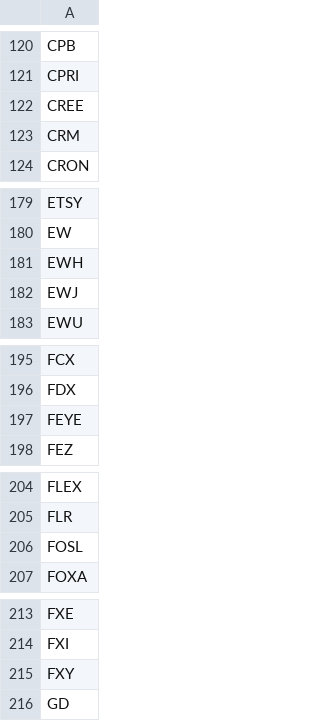
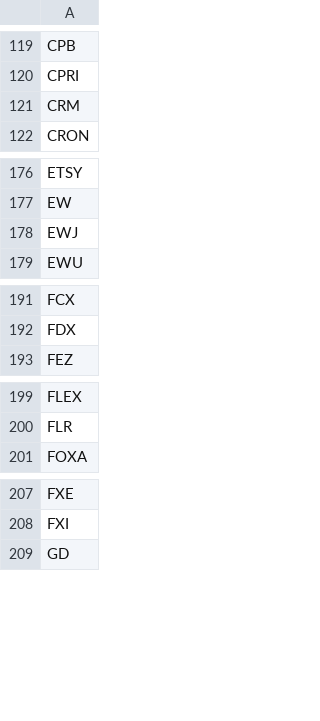
Before and after one commit to erikbryant/options, a CSV file: options.csv, drawn as a sheet; only a part is shown, gaps mark what is left out; removed rows and columns are numbered as before the commit, all else as after; the diff covers the shown part only; the diff names each change by its address in the sheet, - before the commit and + after, or states it on an @@ line.

```diff
--- a/options.csv
+++ b/options.csv
-row 122: CREE
-row 181: EWH
-row 197: FEYE
-row 206: FOSL
-row 215: FXY
```
Also changed, not shown: 10 added rows and 9 removed rows elsewhere in this file.
